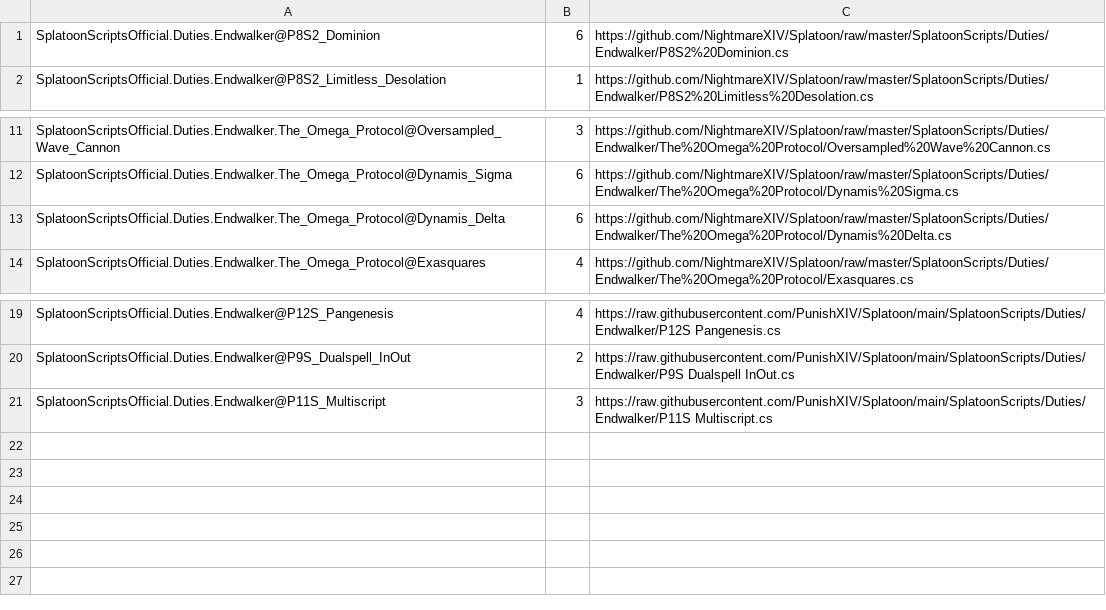
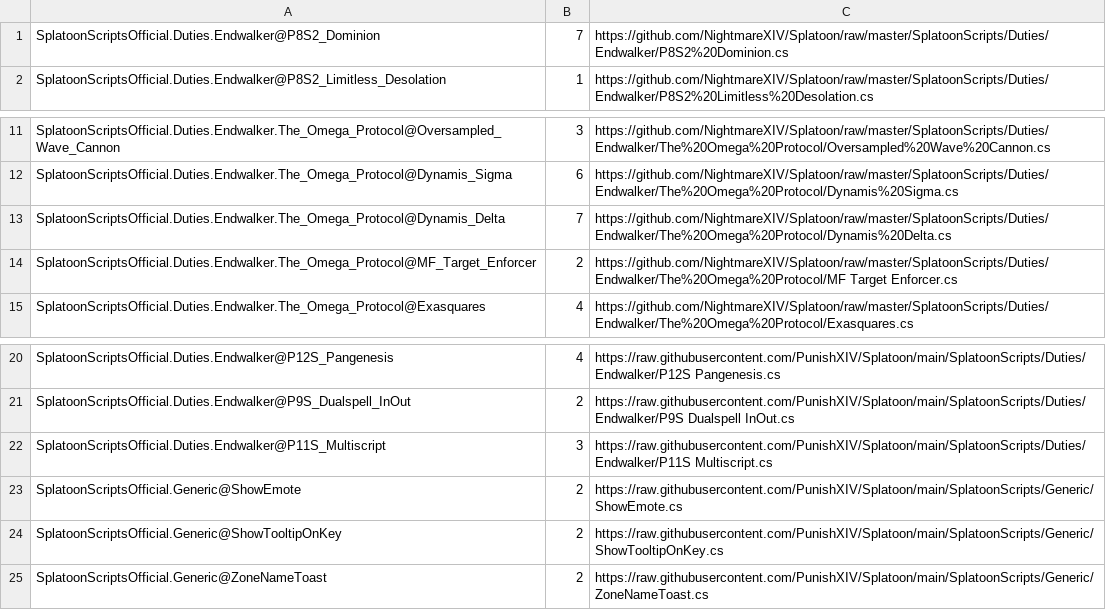
Before and after one commit to PunishXIV/Splatoon, a CSV file: SplatoonScripts/update.csv, drawn as a sheet; only a part is shown, gaps mark what is left out.

Commit message:
preliminary script 6.5 update

```diff
--- a/SplatoonScripts/update.csv
+++ b/SplatoonScripts/update.csv
@@ -1,2 +1,2 @@
-SplatoonScriptsOfficial.Duties.Endwalker@P8S2_Dominion,6,https://github.com/NightmareXIV/Splatoon/raw/master/SplatoonScripts/Duties/Endwalker/P8S2%20Dominion.cs
+SplatoonScriptsOfficial.Duties.Endwalker@P8S2_Dominion,7,https://github.com/NightmareXIV/Splatoon/raw/master/SplatoonScripts/Duties/Endwalker/P8S2%20Dominion.cs
 SplatoonScriptsOfficial.Duties.Endwalker@P8S2_Limitless_Desolation,1,https://github.com/NightmareXIV/Splatoon/raw/master/SplatoonScripts/Duties/Endwalker/P8S2%20Limitless%20Desolation.cs
@@ -12,3 +12,4 @@ SplatoonScriptsOfficial.Duties.Endwalker.The_Omega_Protocol@Oversampled_Wave_Can
 SplatoonScriptsOfficial.Duties.Endwalker.The_Omega_Protocol@Dynamis_Sigma,6,https://github.com/NightmareXIV/Splatoon/raw/master/SplatoonScripts/Duties/Endwalker/The%20Omega%20Protocol/Dynamis%20Sigma.cs
-SplatoonScriptsOfficial.Duties.Endwalker.The_Omega_Protocol@Dynamis_Delta,6,https://github.com/NightmareXIV/Splatoon/raw/master/SplatoonScripts/Duties/Endwalker/The%20Omega%20Protocol/Dynamis%20Delta.cs
+SplatoonScriptsOfficial.Duties.Endwalker.The_Omega_Protocol@Dynamis_Delta,7,https://github.com/NightmareXIV/Splatoon/raw/master/SplatoonScripts/Duties/Endwalker/The%20Omega%20Protocol/Dynamis%20Delta.cs
+SplatoonScriptsOfficial.Duties.Endwalker.The_Omega_Protocol@MF_Target_Enforcer,2,https://github.com/NightmareXIV/Splatoon/raw/master/SplatoonScripts/Duties/Endwalker/The%20Omega%20Protocol/MF Target Enforcer.cs
 SplatoonScriptsOfficial.Duties.Endwalker.The_Omega_Protocol@Exasquares,4,https://github.com/NightmareXIV/Splatoon/raw/master/SplatoonScripts/Duties/Endwalker/The%20Omega%20Protocol/Exasquares.cs
@@ -21 +22,4 @@ SplatoonScriptsOfficial.Duties.Endwalker@P9S_Dualspell_InOut,2,https://raw.githu
 SplatoonScriptsOfficial.Duties.Endwalker@P11S_Multiscript,3,https://raw.githubusercontent.com/PunishXIV/Splatoon/main/SplatoonScripts/Duties/Endwalker/P11S Multiscript.cs
+SplatoonScriptsOfficial.Generic@ShowEmote,2,https://raw.githubusercontent.com/PunishXIV/Splatoon/main/SplatoonScripts/Generic/ShowEmote.cs
+SplatoonScriptsOfficial.Generic@ShowTooltipOnKey,2,https://raw.githubusercontent.com/PunishXIV/Splatoon/main/SplatoonScripts/Generic/ShowTooltipOnKey.cs
+SplatoonScriptsOfficial.Generic@ZoneNameToast,2,https://raw.githubusercontent.com/PunishXIV/Splatoon/main/SplatoonScripts/Generic/ZoneNameToast.cs
```
Also changed, not shown: 14 other files.
